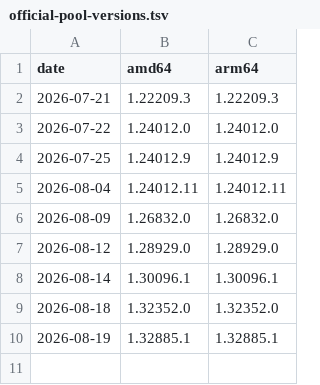
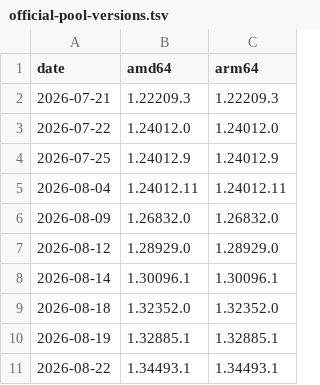
Before and after one commit to chrisnov-it/claude-desktop-debian, a TSV file: official-pool-versions.tsv, drawn as a sheet.

```diff
--- a/official-pool-versions.tsv
+++ b/official-pool-versions.tsv
@@ -10 +10,2 @@ date	amd64	arm64
 2026-08-19	1.32885.1	1.32885.1
+2026-08-22	1.34493.1	1.34493.1
```
